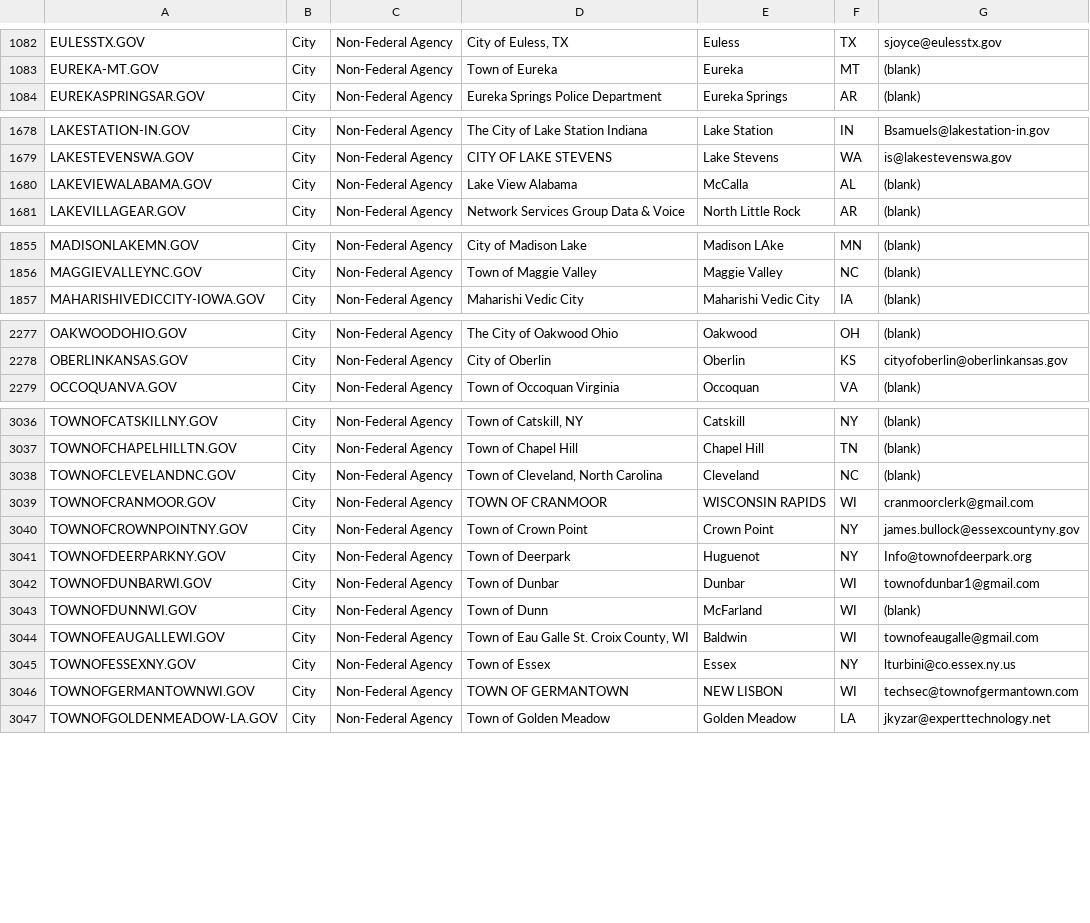
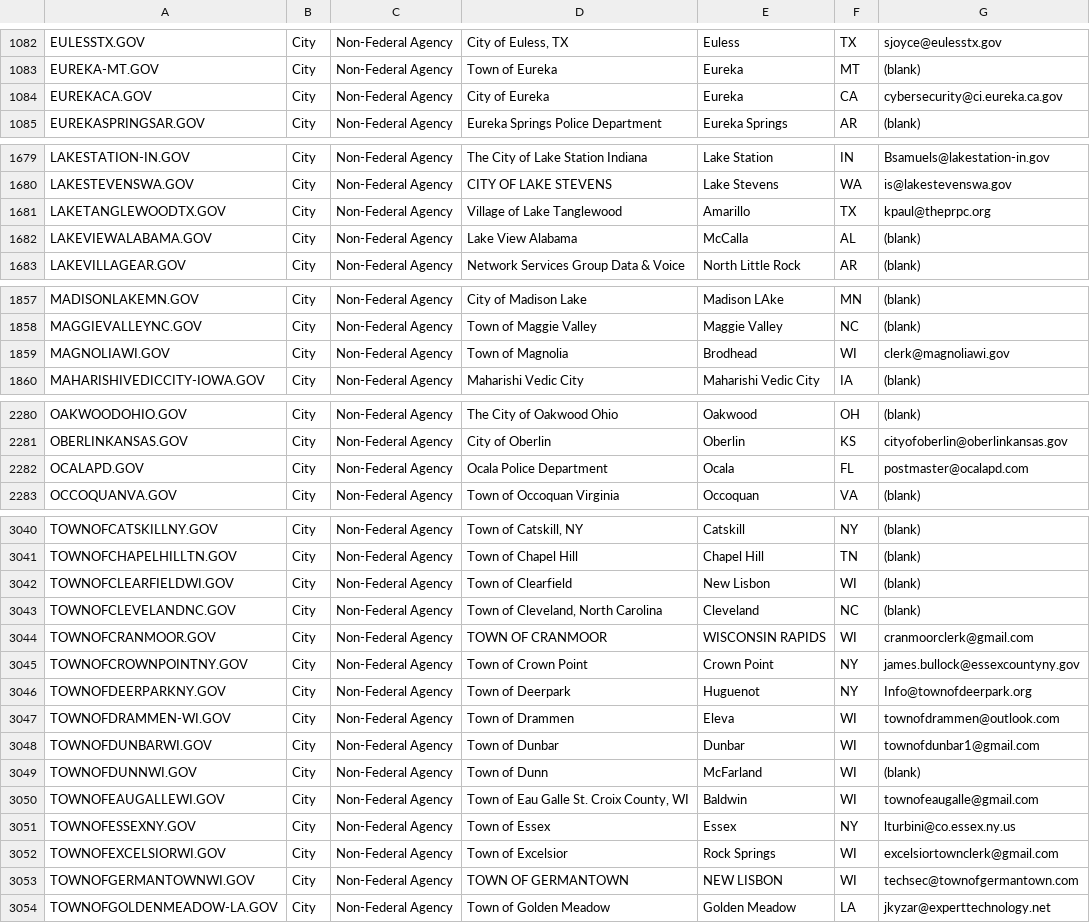
Before and after one commit to climber-girl/dotgov-data, a CSV file: current-full.csv, drawn as a sheet; only a part is shown, gaps mark what is left out; the diff covers the shown part only.

Commit message:
Flat: latest data (2022-03-01T06:26:36.892Z) {   "date": "2022-03-01T06:26:36.892Z",   "files": [     {       "name": "current-full.csv",       "deltaBytes": 911,       "source": "https://domains.dotgov.gov/dotgov-web/publicreports/current-full"     }   ] }

```diff
--- a/current-full.csv
+++ b/current-full.csv
@@ -1083,2 +1083,3 @@ EULESSTX.GOV,City,Non-Federal Agency,"City of Euless, TX",Euless,TX,sjoyce@eules
 EUREKA-MT.GOV,City,Non-Federal Agency,Town of Eureka,Eureka,MT,(blank)
+EUREKACA.GOV,City,Non-Federal Agency,City of Eureka,Eureka,CA,cybersecurity@ci.eureka.ca.gov
 EUREKASPRINGSAR.GOV,City,Non-Federal Agency,Eureka Springs Police Department,Eureka Springs,AR,(blank)
@@ -1679,2 +1680,3 @@ LAKESTATION-IN.GOV,City,Non-Federal Agency,The City of Lake Station Indiana,Lake
 LAKESTEVENSWA.GOV,City,Non-Federal Agency,CITY OF LAKE STEVENS,Lake Stevens,WA,is@lakestevenswa.gov
+LAKETANGLEWOODTX.GOV,City,Non-Federal Agency,Village of Lake Tanglewood,Amarillo,TX,kpaul@theprpc.org
 LAKEVIEWALABAMA.GOV,City,Non-Federal Agency,Lake View Alabama,McCalla,AL,(blank)
@@ -1856,2 +1858,3 @@ MADISONLAKEMN.GOV,City,Non-Federal Agency,City of Madison Lake,Madison LAke,MN,(
 MAGGIEVALLEYNC.GOV,City,Non-Federal Agency,Town of Maggie Valley,Maggie Valley,NC,(blank)
+MAGNOLIAWI.GOV,City,Non-Federal Agency,Town of Magnolia,Brodhead,WI,clerk@magnoliawi.gov
 MAHARISHIVEDICCITY-IOWA.GOV,City,Non-Federal Agency,Maharishi Vedic City,Maharishi Vedic City,IA,(blank)
@@ -2278,2 +2281,3 @@ OAKWOODOHIO.GOV,City,Non-Federal Agency,The City of Oakwood Ohio,Oakwood,OH,(bla
 OBERLINKANSAS.GOV,City,Non-Federal Agency,City of Oberlin,Oberlin,KS,cityofoberlin@oberlinkansas.gov
+OCALAPD.GOV,City,Non-Federal Agency,Ocala Police Department,Ocala,FL,postmaster@ocalapd.com
 OCCOQUANVA.GOV,City,Non-Federal Agency,Town of Occoquan Virginia,Occoquan,VA,(blank)
@@ -3037,2 +3041,3 @@ TOWNOFCATSKILLNY.GOV,City,Non-Federal Agency,"Town of Catskill, NY",Catskill,NY,
 TOWNOFCHAPELHILLTN.GOV,City,Non-Federal Agency,Town of Chapel Hill,Chapel Hill,TN,(blank)
+TOWNOFCLEARFIELDWI.GOV,City,Non-Federal Agency,Town of Clearfield,New Lisbon,WI,(blank)
 TOWNOFCLEVELANDNC.GOV,City,Non-Federal Agency,"Town of Cleveland, North Carolina",Cleveland,NC,(blank)
@@ -3041,2 +3046,3 @@ TOWNOFCROWNPOINTNY.GOV,City,Non-Federal Agency,Town of Crown Point,Crown Point,N
 TOWNOFDEERPARKNY.GOV,City,Non-Federal Agency,Town of Deerpark,Huguenot,NY,Info@townofdeerpark.org
+TOWNOFDRAMMEN-WI.GOV,City,Non-Federal Agency,Town of Drammen,Eleva,WI,townofdrammen@outlook.com
 TOWNOFDUNBARWI.GOV,City,Non-Federal Agency,Town of Dunbar,Dunbar,WI,townofdunbar1@gmail.com
@@ -3045,2 +3051,3 @@ TOWNOFEAUGALLEWI.GOV,City,Non-Federal Agency,"Town of Eau Galle St. Croix County
 TOWNOFESSEXNY.GOV,City,Non-Federal Agency,Town of Essex,Essex,NY,lturbini@co.essex.ny.us
+TOWNOFEXCELSIORWI.GOV,City,Non-Federal Agency,Town of Excelsior,Rock Springs,WI,excelsiortownclerk@gmail.com
 TOWNOFGERMANTOWNWI.GOV,City,Non-Federal Agency,TOWN OF GERMANTOWN,NEW LISBON,WI,techsec@townofgermantown.com
```
Also changed, not shown: 2 added rows and 3 edited cells elsewhere in this file.
